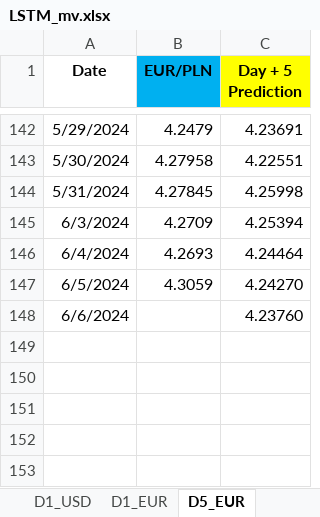
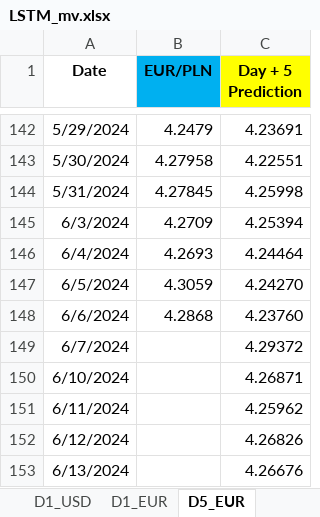
Before and after one commit to Mike7205/comm10, an Excel workbook: LSTM_mv.xlsx, sheet D5_EUR, drawn as a sheet; only a part is shown, gaps mark what is left out; values as stored, in another font and other column widths than the file's, no borders; the diff names each change by its address in the sheet, - before the commit and + after, or states it on an @@ line.

```diff
--- a/LSTM_mv.xlsx (sheet D5_EUR)
+++ b/LSTM_mv.xlsx (sheet D5_EUR)
-B148 (EUR/PLN): (empty)
+B148 (EUR/PLN): 4.2868
+row 149: 6/7/2024 |  | 4.29372
+row 150: 6/10/2024 |  | 4.26871
+row 151: 6/11/2024 |  | 4.25962
+row 152: 6/12/2024 |  | 4.26826
+row 153: 6/13/2024 |  | 4.26676
```
Also changed, not shown: sheet D1_USD, sheet D1_EUR.
